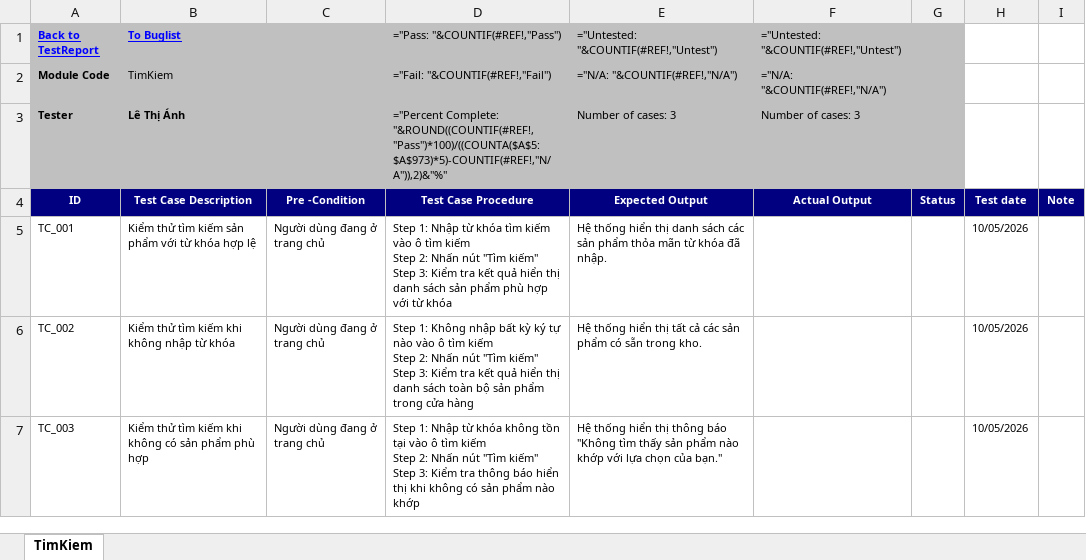
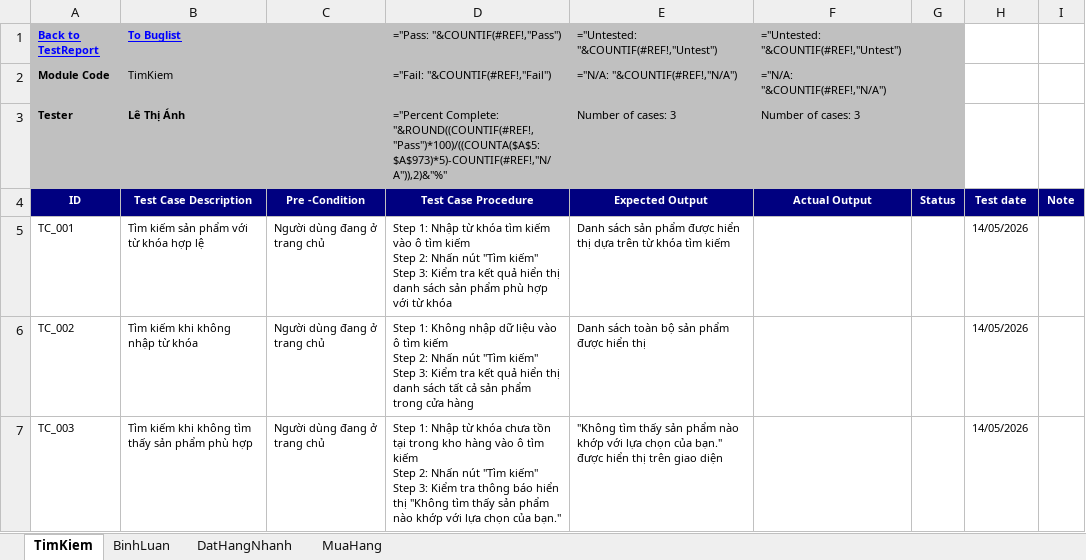
Before and after one commit to LeThiAnh06042004/DoAn4, an Excel workbook: scripts/DoAn4_Bemori/AI/TestCase/Sample_TestCase.xlsx, sheet TimKiem, drawn as a sheet; values as stored, in another font and other column widths than the file's, no borders; formulas without a stored value are shown as written; ↵ is a line break in a cell; the diff names each change by its address in the sheet, - before the commit and + after, or states it on an @@ line.

```diff
--- a/scripts/DoAn4_Bemori/AI/TestCase/Sample_TestCase.xlsx (sheet TimKiem)
+++ b/scripts/DoAn4_Bemori/AI/TestCase/Sample_TestCase.xlsx (sheet TimKiem)
+sheet tab: BinhLuan
+sheet tab: DatHangNhanh
+sheet tab: MuaHang
-B5 (To Buglist): Kiểm thử tìm kiếm sản phẩm với từ khóa hợp lệ
+B5 (To Buglist): Tìm kiếm sản phẩm với từ khóa hợp lệ
-E5: Hệ thống hiển thị danh sách các sản phẩm thỏa mãn từ khóa đã nhập.
+E5: Danh sách sản phẩm được hiển thị dựa trên từ khóa tìm kiếm
-H5:H7: 10/05/2026
+H5:H7: 14/05/2026
-B6 (To Buglist): Kiểm thử tìm kiếm khi không nhập từ khóa
+B6 (To Buglist): Tìm kiếm khi không nhập từ khóa
-D6 (="Pass: "&COUNTIF(#REF!,"Pass")): …Không nhập bất kỳ ký tự nào vào ô tìm kiếm ↵ Step 2: Nhấn nút "Tìm kiếm" ↵ Step 3: Kiểm tra kết quả hiển thị danh sách toàn bộ sản phẩm…
+D6 (="Pass: "&COUNTIF(#REF!,"Pass")): …Không nhập dữ liệu vào ô tìm kiếm ↵ Step 2: Nhấn nút "Tìm kiếm" ↵ Step 3: Kiểm tra kết quả hiển thị danh sách tất cả sản phẩm…
-E6: Hệ thống hiển thị tất cả các sản phẩm có sẵn trong kho.
+E6: Danh sách toàn bộ sản phẩm được hiển thị
-B7 (To Buglist): Kiểm thử tìm kiếm khi không có sản phẩm…
+B7 (To Buglist): Tìm kiếm khi không tìm thấy sản phẩm…
-D7 (="Pass: "&COUNTIF(#REF!,"Pass")): …từ khóa không tồn tại vào ô tìm kiếm ↵ Step 2: Nhấn nút "Tìm kiếm" ↵ Step 3: Kiểm tra thông báo hiển thị khi không có sản phẩm nào khớp
+D7 (="Pass: "&COUNTIF(#REF!,"Pass")): …từ khóa chưa tồn tại trong kho hàng vào ô tìm kiếm ↵ Step 2: Nhấn nút "Tìm kiếm" ↵ Step 3: Kiểm tra thông báo hiển thị "Không tìm thấy sản phẩm nào khớp với lựa chọn của bạn."
-E7: Hệ thống hiển thị thông báo "Không tìm thấy sản phẩm nào khớp với lựa chọn của bạn."
+E7: "Không tìm thấy sản phẩm nào khớp với lựa chọn của bạn." được hiển thị trên giao diện
```
Also changed, not shown: 51 other files.
